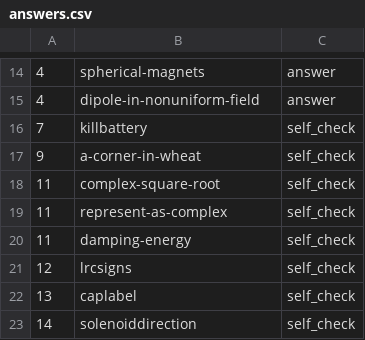
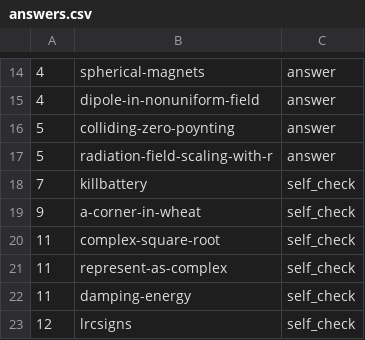
Before and after one commit to bcrowell/lm, a CSV file: fac/answers.csv, drawn as a sheet; only a part is shown, gaps mark what is left out; the shorter side is filled out with more unchanged rows; the diff names each change by its address in the sheet, - before the commit and + after, or states it on an @@ line.

```diff
--- a/fac/answers.csv
+++ b/fac/answers.csv
+row 16: 5 | colliding-zero-poynting | answer
+row 17: 5 | radiation-field-scaling-with-r | answer
```
Also changed, not shown: data/per_book/fac_problems.csv, data/problems.csv, 13 other files.
